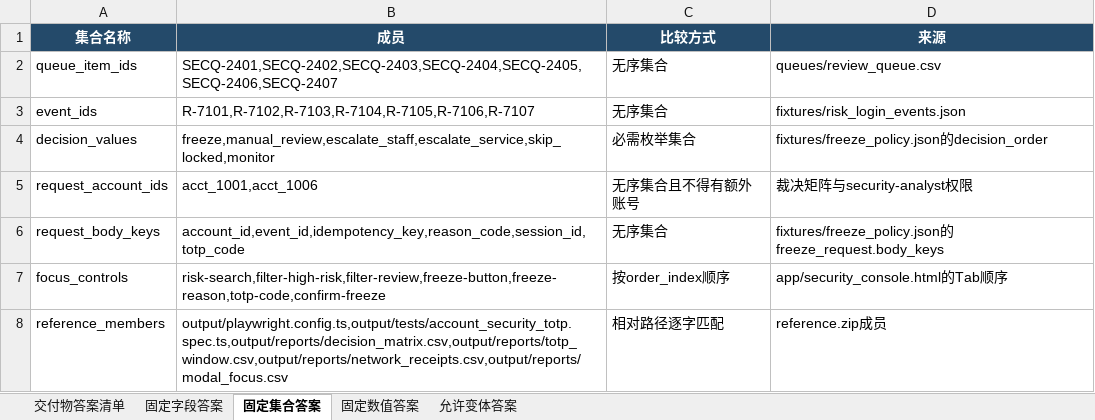
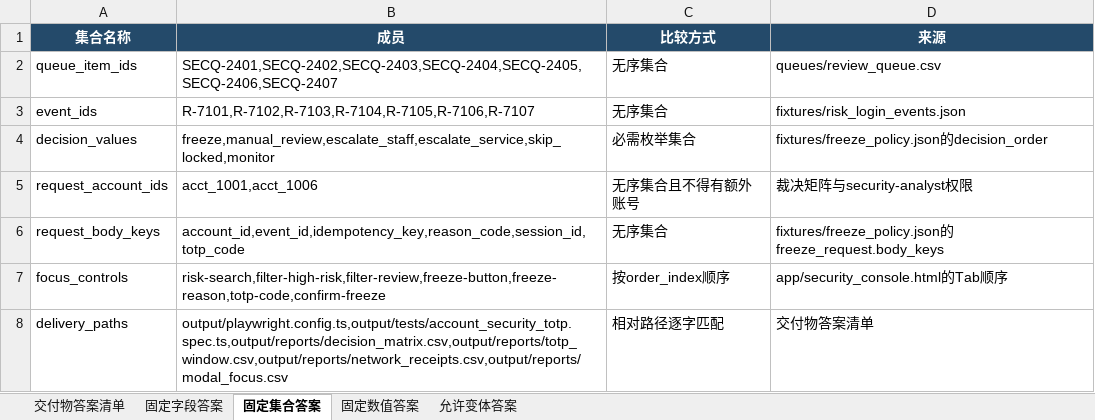
Before and after one commit to CLK123654/ale-q10100-windows-repro, an Excel workbook: artifacts/关键标准答案.xlsx, sheet 固定集合答案, drawn as a sheet; values as stored, in another font and other column widths than the file's, no borders; the diff names each change by its address in the sheet, - before the commit and + after, or states it on an @@ line.

```diff
--- a/artifacts/关键标准答案.xlsx (sheet 固定集合答案)
+++ b/artifacts/关键标准答案.xlsx (sheet 固定集合答案)
-A8 (集合名称): reference_members
+A8 (集合名称): delivery_paths
-D8 (来源): reference.zip成员
+D8 (来源): 交付物答案清单
```
Also changed, not shown: sheet 交付物答案清单, artifacts/任务规格转化.xlsx, 9 other files.
